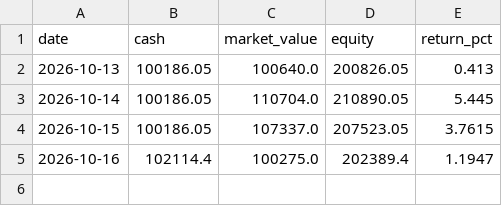
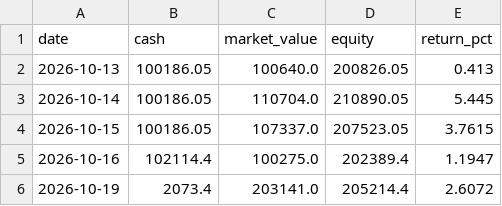
Before and after one commit to huvan9527-a11y/s18-shoubandikai, a CSV file: logs/equity.csv, drawn as a sheet; the diff names each change by its address in the sheet, - before the commit and + after, or states it on an @@ line.

```diff
--- a/logs/equity.csv
+++ b/logs/equity.csv
+row 6: 2026-10-19 | 2073.4 | 203141.0 | 205214.4 | 2.6072
```
Also changed, not shown: 9 other files.
